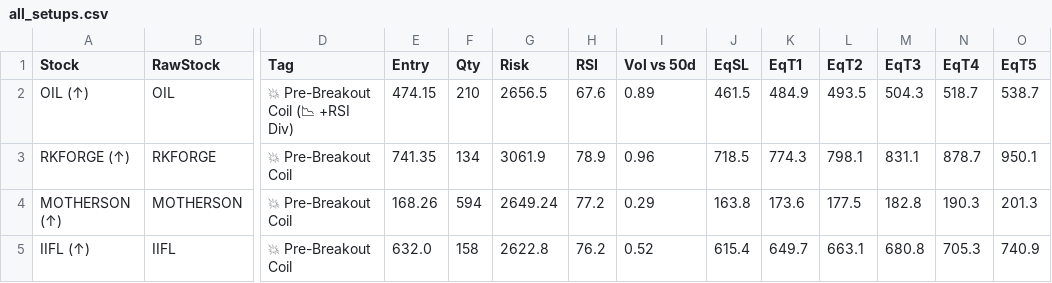
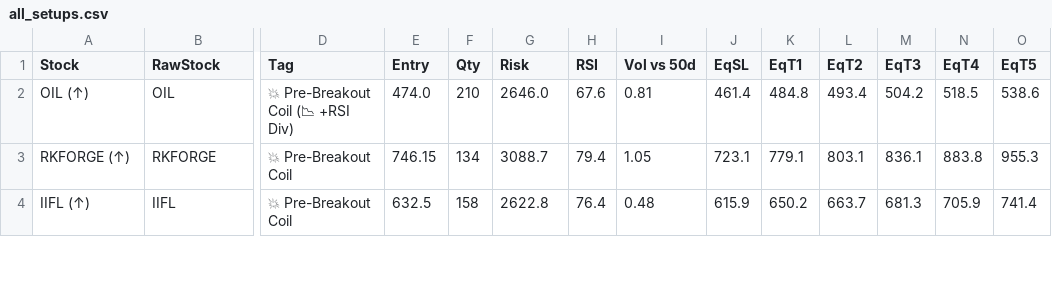
Before and after one commit to spy15007-arch/ists---terminal, a CSV file: all_setups.csv, drawn as a sheet; only a part is shown, gaps mark what is left out; removed rows and columns are numbered as before the commit, all else as after; rows hold the shown columns only; the diff covers the shown part only; the diff names each change by its address in the sheet, - before the commit and + after, or states it on an @@ line.

```diff
--- a/all_setups.csv
+++ b/all_setups.csv
-E2 (Entry): 474.15
+E2 (Entry): 474.0
-G2 (Risk): 2656.5
+G2 (Risk): 2646.0
-I2 (Vol vs 50d): 0.89
+I2 (Vol vs 50d): 0.81
-J2 (EqSL): 461.5
+J2 (EqSL): 461.4
-K2 (EqT1): 484.9
+K2 (EqT1): 484.8
-L2 (EqT2): 493.5
+L2 (EqT2): 493.4
-M2 (EqT3): 504.3
+M2 (EqT3): 504.2
-N2 (EqT4): 518.7
+N2 (EqT4): 518.5
-O2 (EqT5): 538.7
+O2 (EqT5): 538.6
-E3 (Entry): 741.35
+E3 (Entry): 746.15
-G3 (Risk): 3061.9
+G3 (Risk): 3088.7
-H3 (RSI): 78.9
+H3 (RSI): 79.4
-I3 (Vol vs 50d): 0.96
+I3 (Vol vs 50d): 1.05
-J3 (EqSL): 718.5
+J3 (EqSL): 723.1
-K3 (EqT1): 774.3
+K3 (EqT1): 779.1
-L3 (EqT2): 798.1
+L3 (EqT2): 803.1
-M3 (EqT3): 831.1
+M3 (EqT3): 836.1
-N3 (EqT4): 878.7
+N3 (EqT4): 883.8
-O3 (EqT5): 950.1
+O3 (EqT5): 955.3
-row 4: MOTHERSON (↑) | MOTHERSON | 💥 Pre-Breakout Coil | 168.26 | 594 | 2649.24 | 77.2 | 0.29 | 163.8 | 173.6 | 177.5 | 182.8 | 190.3 | 201.3
-E4 (Entry): 632.0
+E4 (Entry): 632.5
-H4 (RSI): 76.2
+H4 (RSI): 76.4
-I4 (Vol vs 50d): 0.52
+I4 (Vol vs 50d): 0.48
-J4 (EqSL): 615.4
+J4 (EqSL): 615.9
-K4 (EqT1): 649.7
+K4 (EqT1): 650.2
-L4 (EqT2): 663.1
+L4 (EqT2): 663.7
-M4 (EqT3): 680.8
+M4 (EqT3): 681.3
-N4 (EqT4): 705.3
+N4 (EqT4): 705.9
-O4 (EqT5): 740.9
+O4 (EqT5): 741.4
```
Also changed, not shown: 1 added row and 53 edited cells elsewhere in this file, index_setups.csv, 4 other files.
